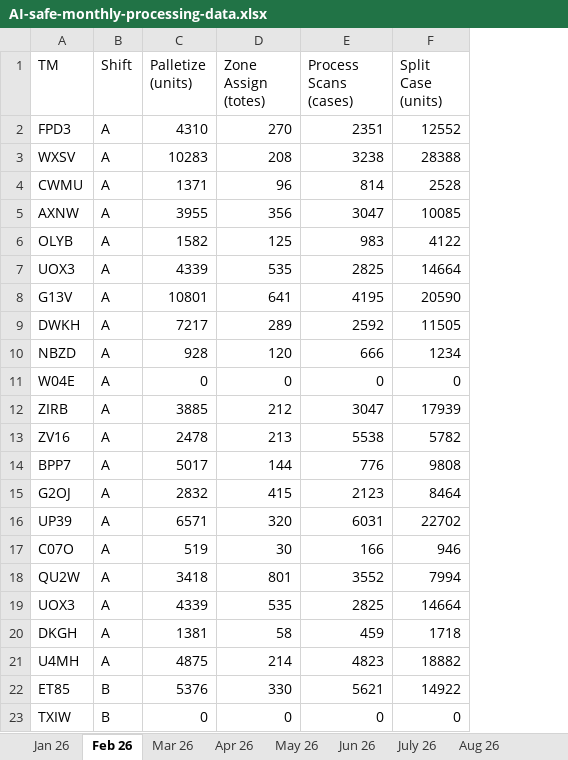
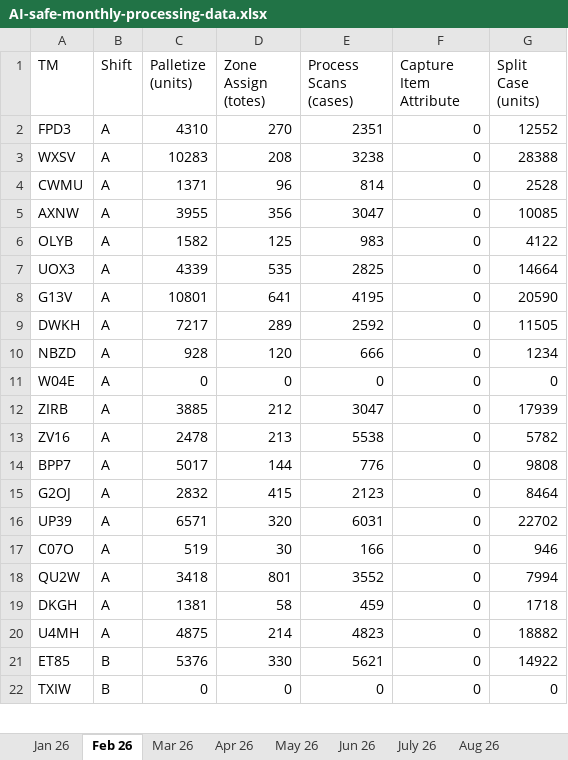
Before and after one commit to JacobBecicka/Test, an Excel workbook: AI-safe-monthly-processing-data.xlsx, sheet Feb 26, drawn as a sheet; only a part is shown; values as stored, in another font and other column widths than the file's, no borders; table styles not drawn; removed rows and columns are numbered as before the commit, all else as after; the diff names each change by its address in the sheet, - before the commit and + after, or states it on an @@ line.

```diff
--- a/AI-safe-monthly-processing-data.xlsx (sheet Feb 26)
+++ b/AI-safe-monthly-processing-data.xlsx (sheet Feb 26)
+column F (Capture Item Attribute), rows 2-22: all 0
-row 19: UOX3 | A | 4339 | 535 | 2825 | 14664
```
Also changed, not shown: sheet Jun 26, sheet May 26, sheet Apr 26, sheet Mar 26, sheet Jan 26, sheet July 26.
